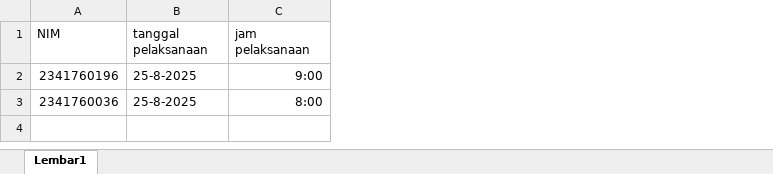
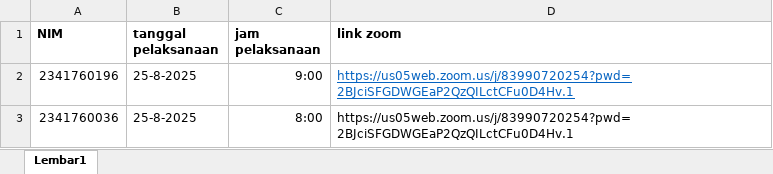
Before and after one commit to Kemal1101/toeic, an Excel workbook: public/template/jadwal_pelaksanaan_template.xlsx, sheet Lembar1, drawn as a sheet; values as stored, in another font and other column widths than the file's, no borders; the diff names each change by its address in the sheet, - before the commit and + after, or states it on an @@ line.

Commit message:
jadwal pelaksanaan, surat keterangan, nilai, link untuk pas foto dan ktmktp pada excel

```diff
--- a/public/template/jadwal_pelaksanaan_template.xlsx (sheet Lembar1)
+++ b/public/template/jadwal_pelaksanaan_template.xlsx (sheet Lembar1)
+column D (link zoom), rows 2-3: https://us05web.zoom.us/j/83990720254?pwd=2BJciSFGDWGEaP2QzQILctCFu0D4Hv.1 | https://us05web.zoom.us/j/83990720254?pwd=2BJciSFGDWGEaP2QzQILctCFu0D4Hv.1
-A1:C1 bold: off
+A1:C1 bold: on
```
Also changed, not shown: 39 other files.
